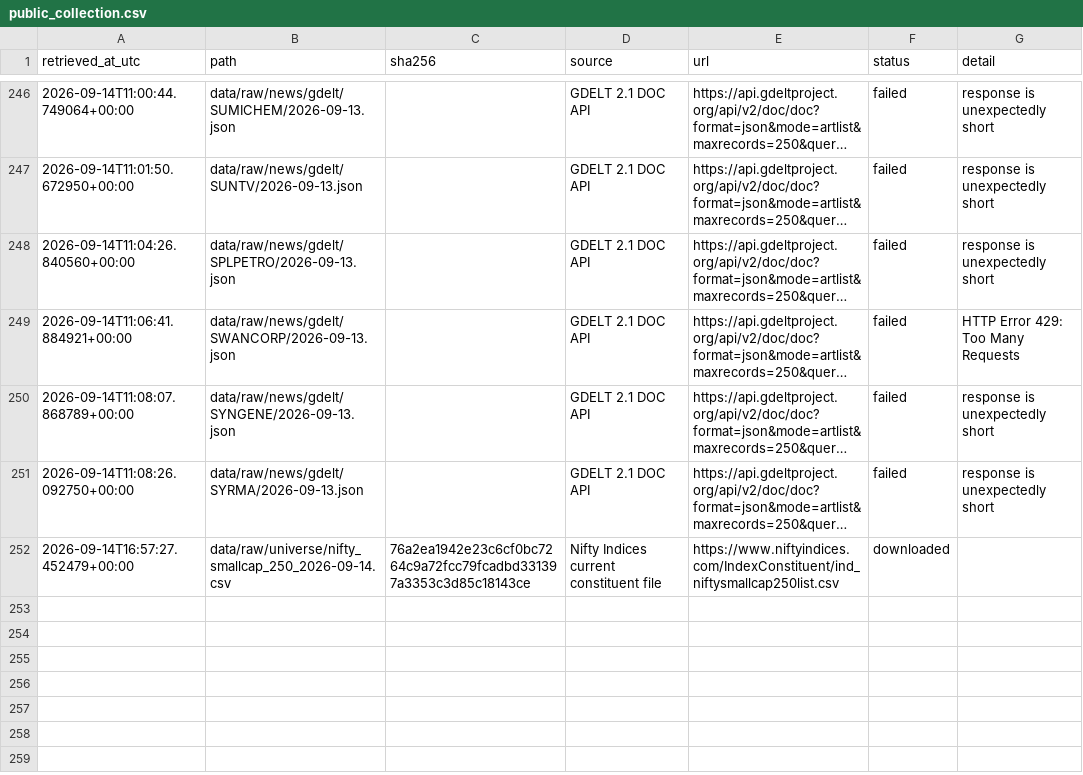
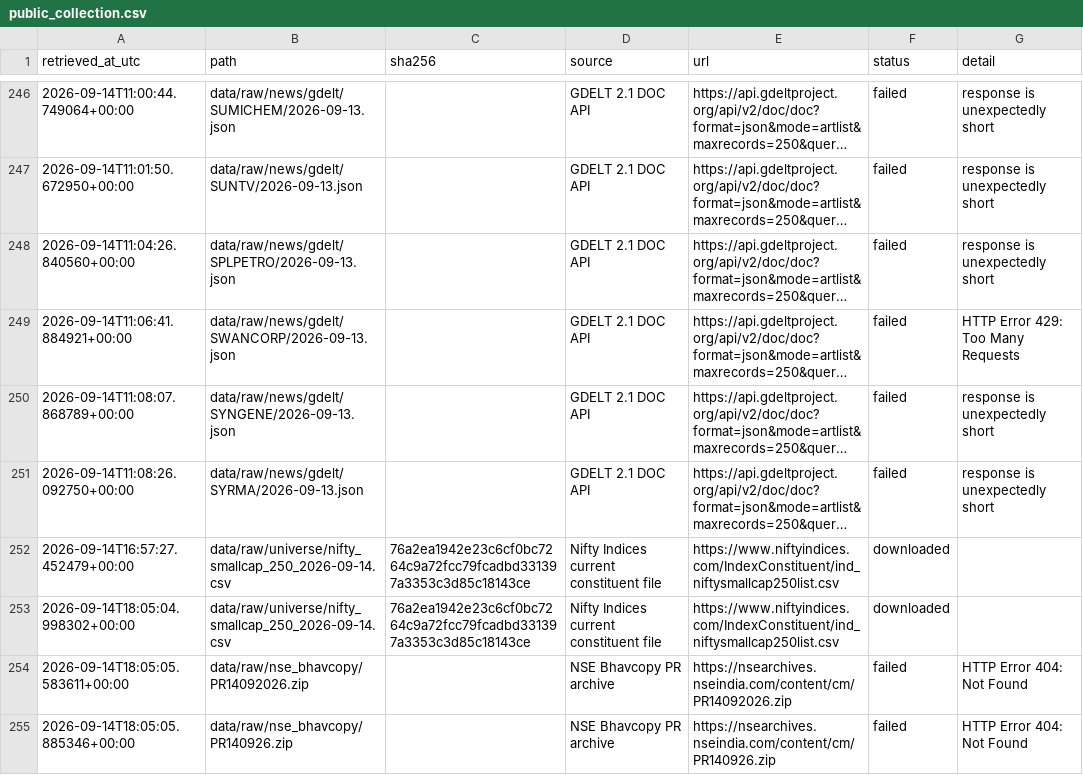
Before and after one commit to SamG1123/stock-prediction, a CSV file: data/manifests/public_collection.csv, drawn as a sheet; only a part is shown, gaps mark what is left out; long unchanged cells end in ….

```diff
--- a/data/manifests/public_collection.csv
+++ b/data/manifests/public_collection.csv
@@ -252 +252,4 @@ retrieved_at_utc,path,sha256,source,url,status,detail
 2026-09-14T16:57:27.452479+00:00,data/raw/universe/nifty_smallcap_250_2026-09-14.csv,76a2ea1942e23c6cf0bc7264c9a72fcc79fcadbd331397a3353c3d85c18143ce,Nifty Indices current constituent file,https://www.niftyindices.com/IndexConstituent/ind_niftysmallcap250list.csv,downloaded,
+2026-09-14T18:05:04.998302+00:00,data/raw/universe/nifty_smallcap_250_2026-09-14.csv,76a2ea1942e23c6cf0bc7264c9a72fcc79fcadbd331397a3353c3d85c18143ce,Nifty Indices current constituent file,https://www.niftyindices.com/IndexConstituent/ind_niftysmallcap250list.csv,downloaded,
+2026-09-14T18:05:05.583611+00:00,data/raw/nse_bhavcopy/PR14092026.zip,,NSE Bhavcopy PR archive,https://nsearchives.nseindia.com/content/cm/PR14092026.zip,failed,HTTP Error 404: Not Found
+2026-09-14T18:05:05.885346+00:00,data/raw/nse_bhavcopy/PR140926.zip,,NSE Bhavcopy PR archive,https://nsearchives.nseindia.com/content/cm/PR140926.zip,failed,HTTP Error 404: Not Found
```
